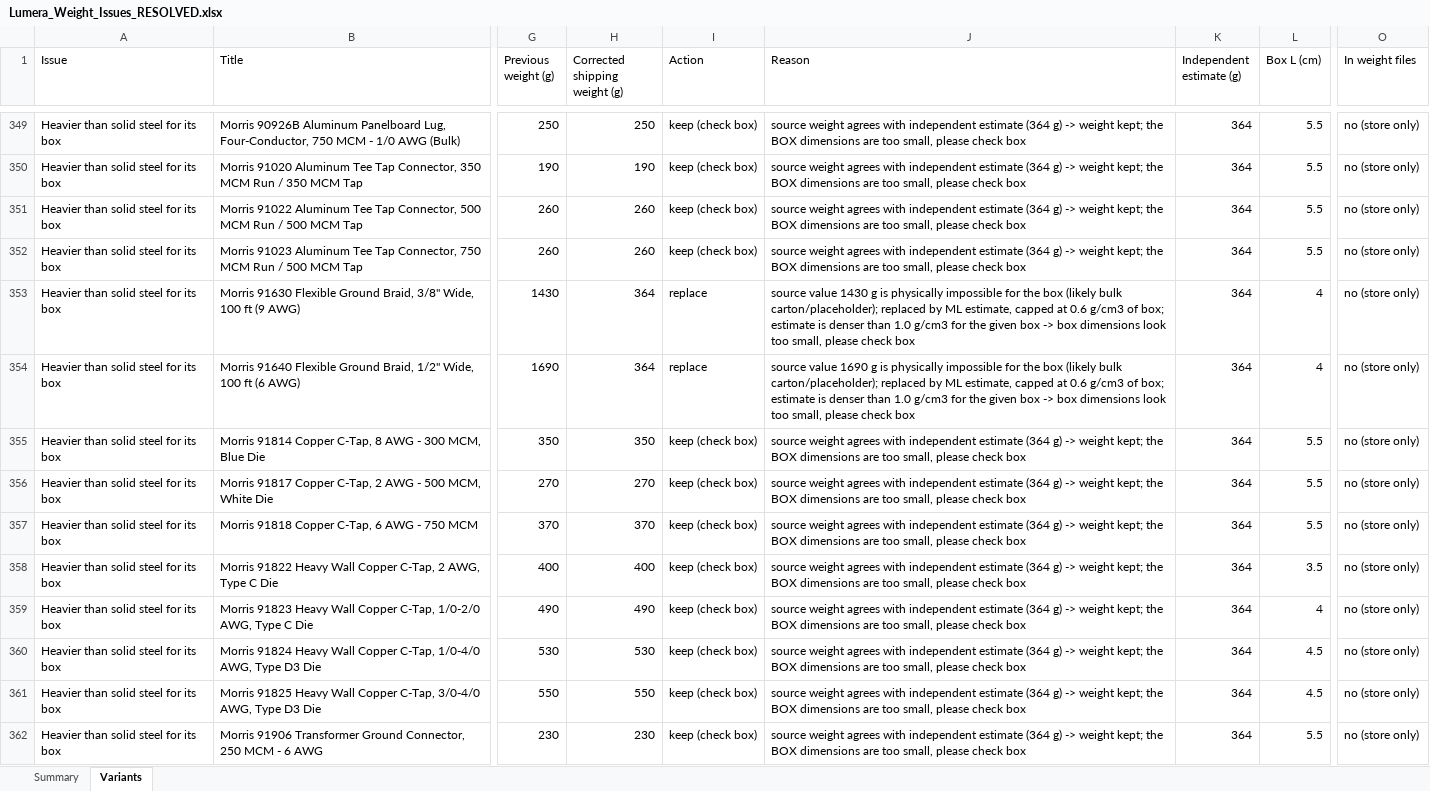
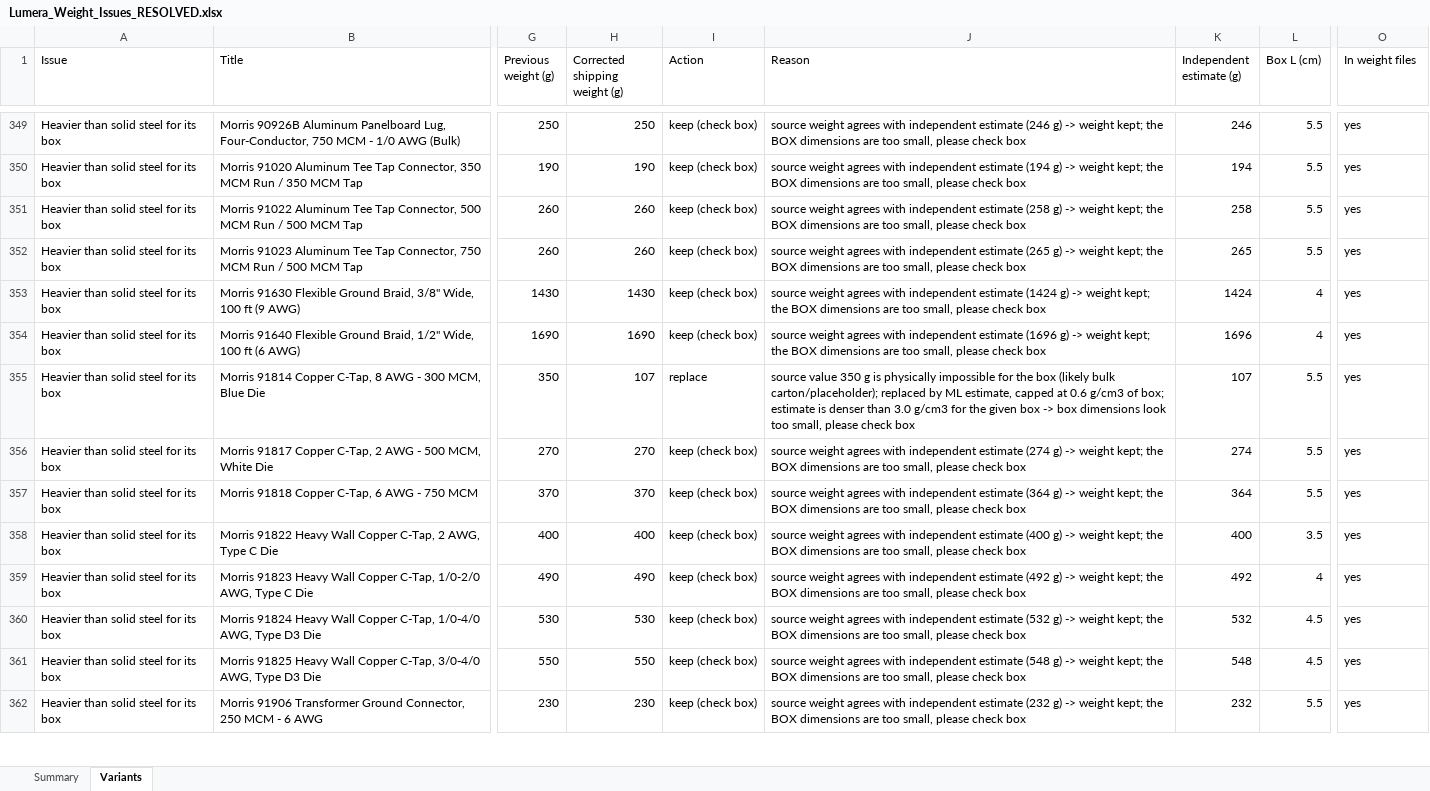
Before and after one commit to babakml2873-svg/LumareSize, an Excel workbook: output/Lumera_Weight_Issues_RESOLVED.xlsx, sheet Variants, drawn as a sheet; only a part is shown, gaps mark what is left out; values as stored, in another font and other column widths than the file's, no borders; the diff covers the shown part only; the diff names each change by its address in the sheet, - before the commit and + after, or states it on an @@ line.

```diff
--- a/output/Lumera_Weight_Issues_RESOLVED.xlsx (sheet Variants)
+++ b/output/Lumera_Weight_Issues_RESOLVED.xlsx (sheet Variants)
-J349 (Reason): …independent estimate (364 g) ->…
+J349 (Reason): …independent estimate (246 g) ->…
-K349 (Independent estimate (g)): 364
+K349 (Independent estimate (g)): 246
-O349:O362 (In weight files): no (store only)
+O349:O362 (In weight files): yes
-J350 (Reason): …independent estimate (364 g) ->…
+J350 (Reason): …independent estimate (194 g) ->…
-K350 (Independent estimate (g)): 364
+K350 (Independent estimate (g)): 194
-J351 (Reason): …independent estimate (364 g) ->…
+J351 (Reason): …independent estimate (258 g) ->…
-K351 (Independent estimate (g)): 364
+K351 (Independent estimate (g)): 258
-J352 (Reason): …independent estimate (364 g) ->…
+J352 (Reason): …independent estimate (265 g) ->…
-K352 (Independent estimate (g)): 364
+K352 (Independent estimate (g)): 265
-H353 (Corrected shipping weight (g)): 364
+H353 (Corrected shipping weight (g)): 1430
-I353:I354 (Action): replace
+I353:I354 (Action): keep (check box)
-J353 (Reason): source value 1430 g is physically impossible for the box (likely bulk carton/placeholder); replaced by ML estimate, capped at 0.6 g/cm3 of box; estimate is denser than 1.0 g/cm3 for the given box -> box dimensions look too small,…
+J353 (Reason): source weight agrees with independent estimate (1424 g) -> weight kept; the BOX dimensions are too small,…
-K353 (Independent estimate (g)): 364
+K353 (Independent estimate (g)): 1424
-H354 (Corrected shipping weight (g)): 364
+H354 (Corrected shipping weight (g)): 1690
-J354 (Reason): source value 1690 g is physically impossible for the box (likely bulk carton/placeholder); replaced by ML estimate, capped at 0.6 g/cm3 of box; estimate is denser than 1.0 g/cm3 for the given box -> box dimensions look too small,…
+J354 (Reason): source weight agrees with independent estimate (1696 g) -> weight kept; the BOX dimensions are too small,…
-K354 (Independent estimate (g)): 364
+K354 (Independent estimate (g)): 1696
-H355 (Corrected shipping weight (g)): 350
+H355 (Corrected shipping weight (g)): 107
-I355 (Action): keep (check box)
+I355 (Action): replace
-J355 (Reason): source weight agrees with independent estimate (364 g) -> weight kept; the BOX dimensions are too small,…
+J355 (Reason): source value 350 g is physically impossible for the box (likely bulk carton/placeholder); replaced by ML estimate, capped at 0.6 g/cm3 of box; estimate is denser than 3.0 g/cm3 for the given box -> box dimensions look too small,…
-K355 (Independent estimate (g)): 364
+K355 (Independent estimate (g)): 107
-J356 (Reason): …independent estimate (364 g) ->…
+J356 (Reason): …independent estimate (274 g) ->…
-K356 (Independent estimate (g)): 364
+K356 (Independent estimate (g)): 274
-J358 (Reason): …independent estimate (364 g) ->…
+J358 (Reason): …independent estimate (400 g) ->…
-K358 (Independent estimate (g)): 364
+K358 (Independent estimate (g)): 400
-J359 (Reason): …independent estimate (364 g) ->…
+J359 (Reason): …independent estimate (492 g) ->…
-K359 (Independent estimate (g)): 364
+K359 (Independent estimate (g)): 492
-J360 (Reason): …independent estimate (364 g) ->…
+J360 (Reason): …independent estimate (532 g) ->…
-K360 (Independent estimate (g)): 364
+K360 (Independent estimate (g)): 532
-J361 (Reason): …independent estimate (364 g) ->…
+J361 (Reason): …independent estimate (548 g) ->…
-K361 (Independent estimate (g)): 364
+K361 (Independent estimate (g)): 548
-J362 (Reason): …independent estimate (364 g) ->…
+J362 (Reason): …independent estimate (232 g) ->…
-K362 (Independent estimate (g)): 364
+K362 (Independent estimate (g)): 232
```
Also changed, not shown: 678 edited cells elsewhere in this sheet, sheet Summary, 9 other files.
